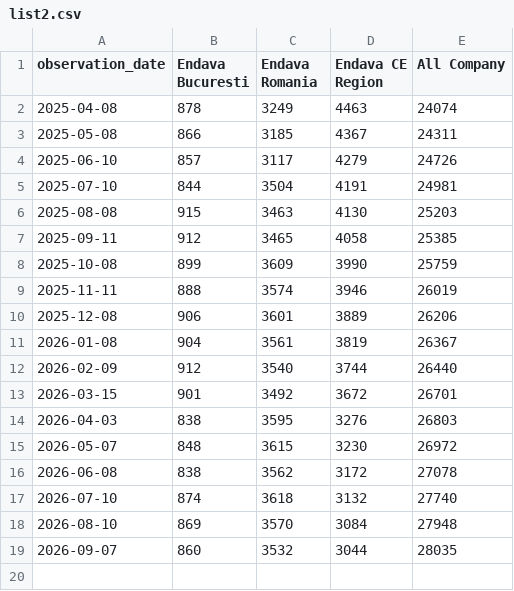
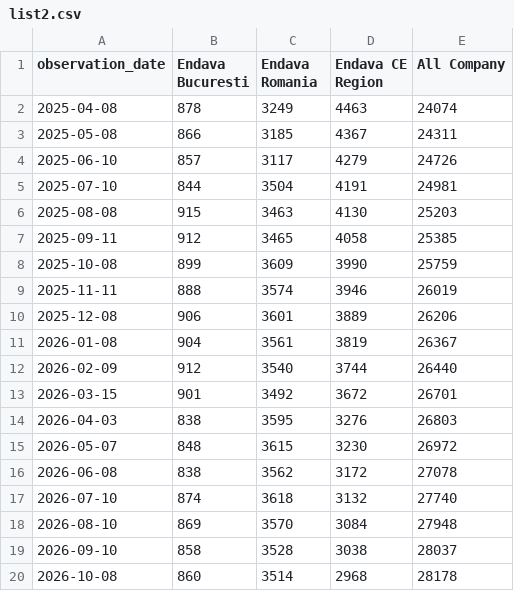
Before and after one commit to Mariana-Butnaru-endava/employees, a CSV file: src/core/constants/list2.csv, drawn as a sheet.

```diff
--- a/src/core/constants/list2.csv
+++ b/src/core/constants/list2.csv
@@ -18,2 +18,3 @@ observation_date,Endava Bucuresti,Endava Romania,Endava CE Region,All Company
 2026-08-10,869,3570,3084,27948
-2026-09-07,860,3532,3044,28035
+2026-09-10,858,3528,3038,28037
+2026-10-08,860,3514,2968,28178
```
Also changed, not shown: 4 other files.
